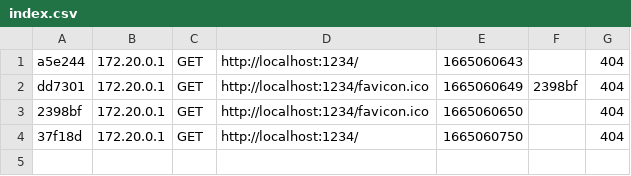
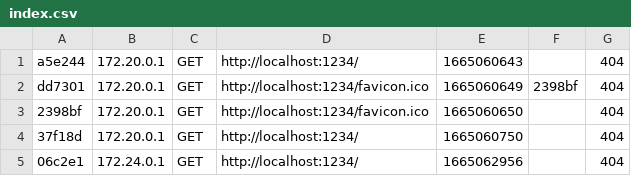
Before and after one commit to hugo-cachon/le-bon-deal, a CSV file: src/var/cache/dev/profiler/index.csv, drawn as a sheet.

```diff
--- a/src/var/cache/dev/profiler/index.csv
+++ b/src/var/cache/dev/profiler/index.csv
@@ -4 +4,2 @@ dd7301,172.20.0.1,GET,http://localhost:1234/favicon.ico,1665060649,2398bf,404
 37f18d,172.20.0.1,GET,http://localhost:1234/,1665060750,,404
+06c2e1,172.24.0.1,GET,http://localhost:1234/,1665062956,,404
```
Also changed, not shown: 46 other files.
